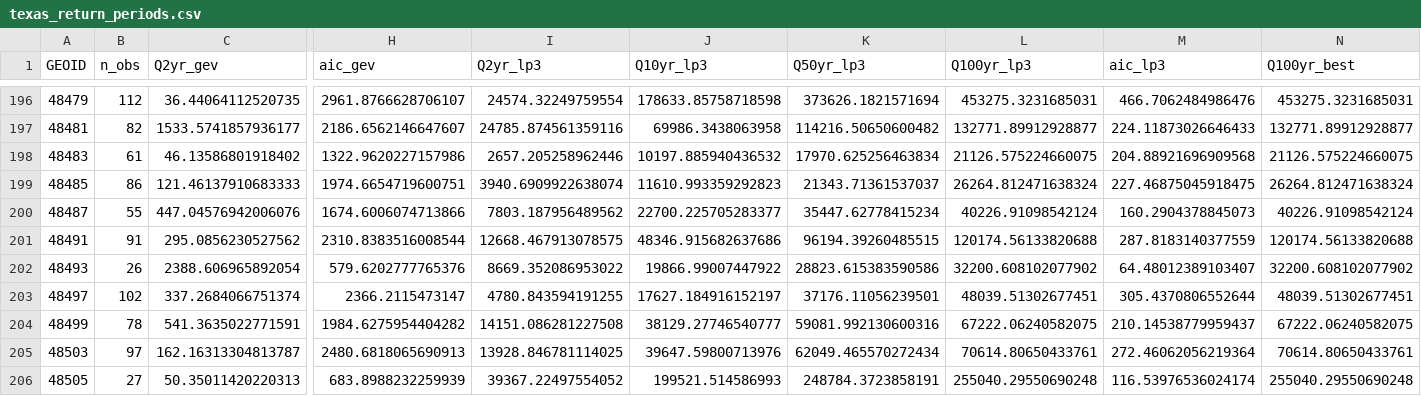
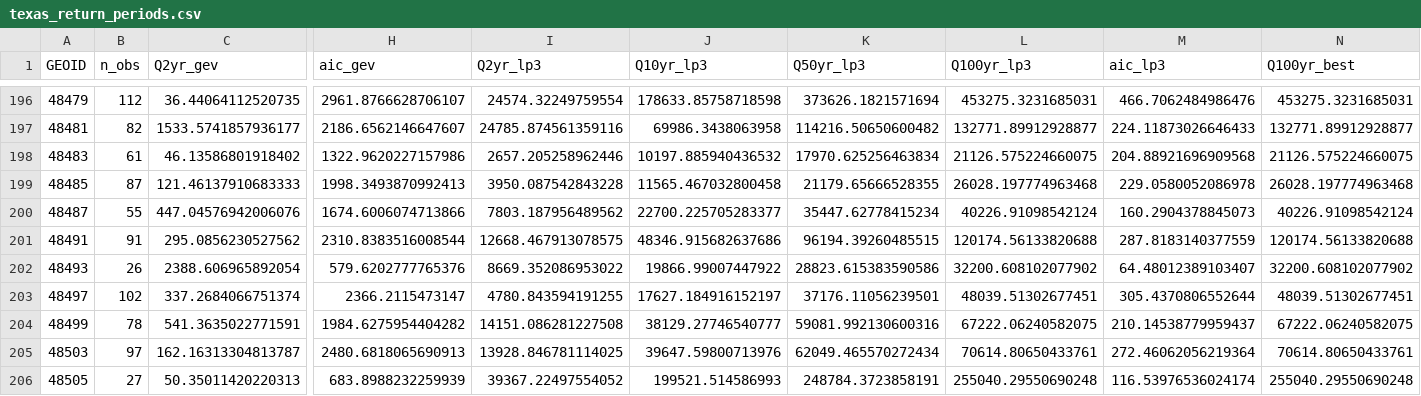
Before and after one commit to maya-rae/texas_floods, a CSV file: outputs/texas_return_periods.csv, drawn as a sheet; only a part is shown, gaps mark what is left out; the diff names each change by its address in the sheet, - before the commit and + after, or states it on an @@ line.

Commit message:
update figures in risk_modeling.py

```diff
--- a/outputs/texas_return_periods.csv
+++ b/outputs/texas_return_periods.csv
-B199 (n_obs): 86
+B199 (n_obs): 87
-H199 (aic_gev): 1974.6654719600751
+H199 (aic_gev): 1998.3493870992413
-I199 (Q2yr_lp3): 3940.6909922638074
+I199 (Q2yr_lp3): 3950.087542843228
-J199 (Q10yr_lp3): 11610.993359292823
+J199 (Q10yr_lp3): 11565.467032800458
-K199 (Q50yr_lp3): 21343.71361537037
+K199 (Q50yr_lp3): 21179.65666528355
-L199 (Q100yr_lp3): 26264.812471638324
+L199 (Q100yr_lp3): 26028.197774963468
-M199 (aic_lp3): 227.46875045918475
+M199 (aic_lp3): 229.0580052086978
-N199 (Q100yr_best): 26264.812471638324
+N199 (Q100yr_best): 26028.197774963468
```
Also changed, not shown: outputs/texas_risk_score_final.csv, 5 other files.
